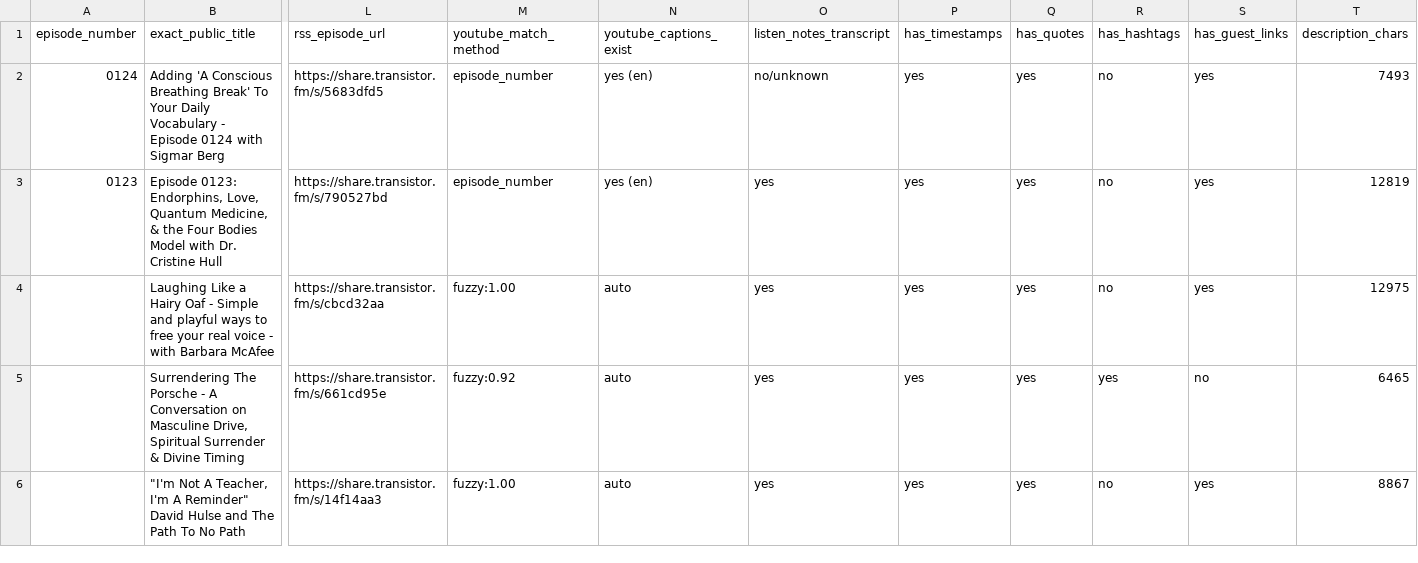
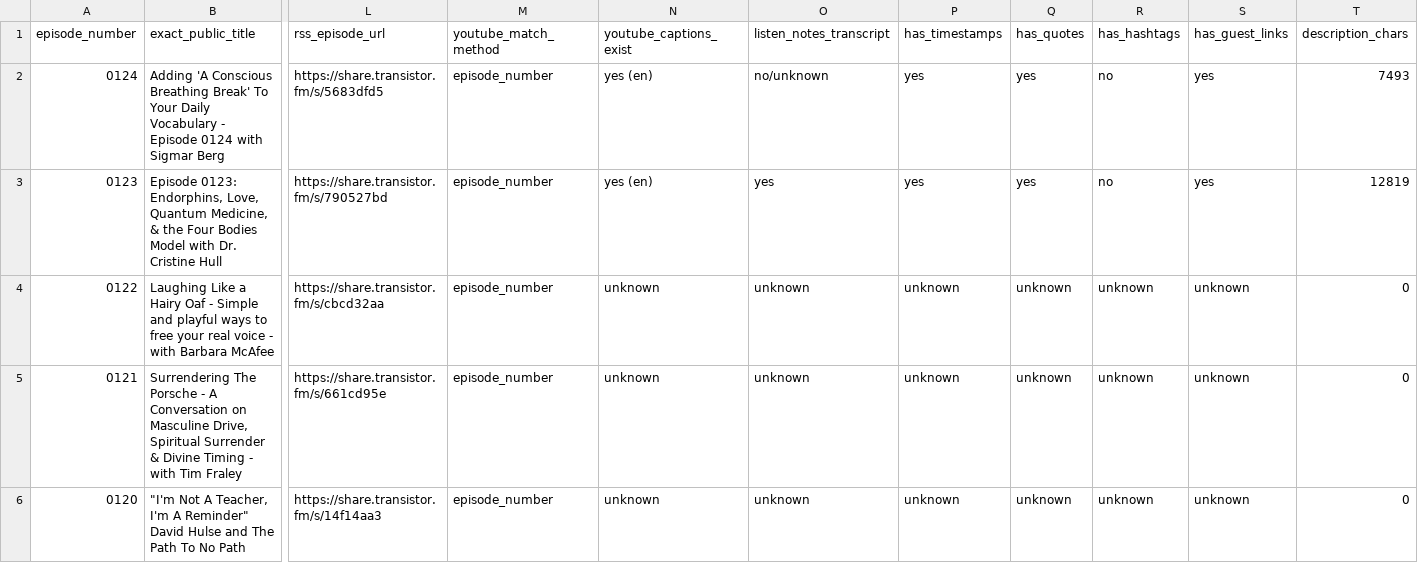
Before and after one commit to junkyardlovejakesbot/junkyard-love-archive, a CSV file: inventory.csv, drawn as a sheet; only a part is shown, gaps mark what is left out; removed rows and columns are numbered as before the commit, all else as after; rows hold the shown columns only; the diff covers the shown part only; the diff names each change by its address in the sheet, - before the commit and + after, or states it on an @@ line.

Commit message:
Normalize 0118–0121 episode paths; backfill 0118–0122 inventory.

```diff
--- a/inventory.csv
+++ b/inventory.csv
-A4 (episode_number): (empty)
+A4 (episode_number): 0122
-M4 (youtube_match_method): fuzzy:1.00
+M4 (youtube_match_method): episode_number
-N4 (youtube_captions_exist): auto
+N4 (youtube_captions_exist): unknown
-O4 (listen_notes_transcript): yes
+O4 (listen_notes_transcript): unknown
-P4 (has_timestamps): yes
+P4 (has_timestamps): unknown
-Q4 (has_quotes): yes
+Q4 (has_quotes): unknown
-R4 (has_hashtags): no
+R4 (has_hashtags): unknown
-S4 (has_guest_links): yes
+S4 (has_guest_links): unknown
-T4 (description_chars): 12975
+T4 (description_chars): 0
-row 5:  | Surrendering The Porsche - A Conversation on Masculine Drive, Spiritual Surrender & Divine Timing | https://share.transistor.fm/s/661cd95e | fuzzy:0.92 | auto | yes | yes | yes | yes | no | 6465
+row 5: 0121 | Surrendering The Porsche - A Conversation on Masculine Drive, Spiritual Surrender & Divine Timing - with Tim Fraley | https://share.transistor.fm/s/661cd95e | episode_number | unknown | unknown | unknown | unknown | unknown | unknown | 0
-A6 (episode_number): (empty)
+A6 (episode_number): 0120
-M6 (youtube_match_method): fuzzy:1.00
+M6 (youtube_match_method): episode_number
-N6 (youtube_captions_exist): auto
+N6 (youtube_captions_exist): unknown
-O6 (listen_notes_transcript): yes
+O6 (listen_notes_transcript): unknown
-P6 (has_timestamps): yes
+P6 (has_timestamps): unknown
-Q6 (has_quotes): yes
+Q6 (has_quotes): unknown
-R6 (has_hashtags): no
+R6 (has_hashtags): unknown
-S6 (has_guest_links): yes
+S6 (has_guest_links): unknown
-T6 (description_chars): 8867
+T6 (description_chars): 0
```
Also changed, not shown: 1 added row, 2 removed rows and 15 edited cells elsewhere in this file, 18 other files.
